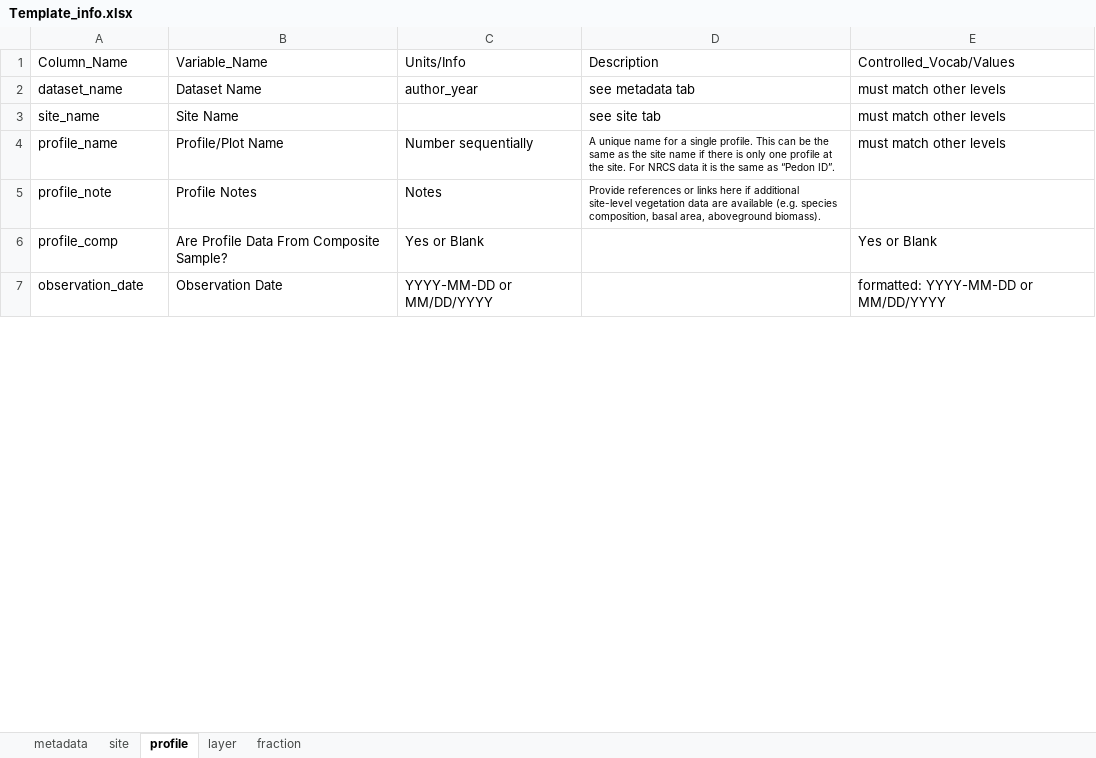
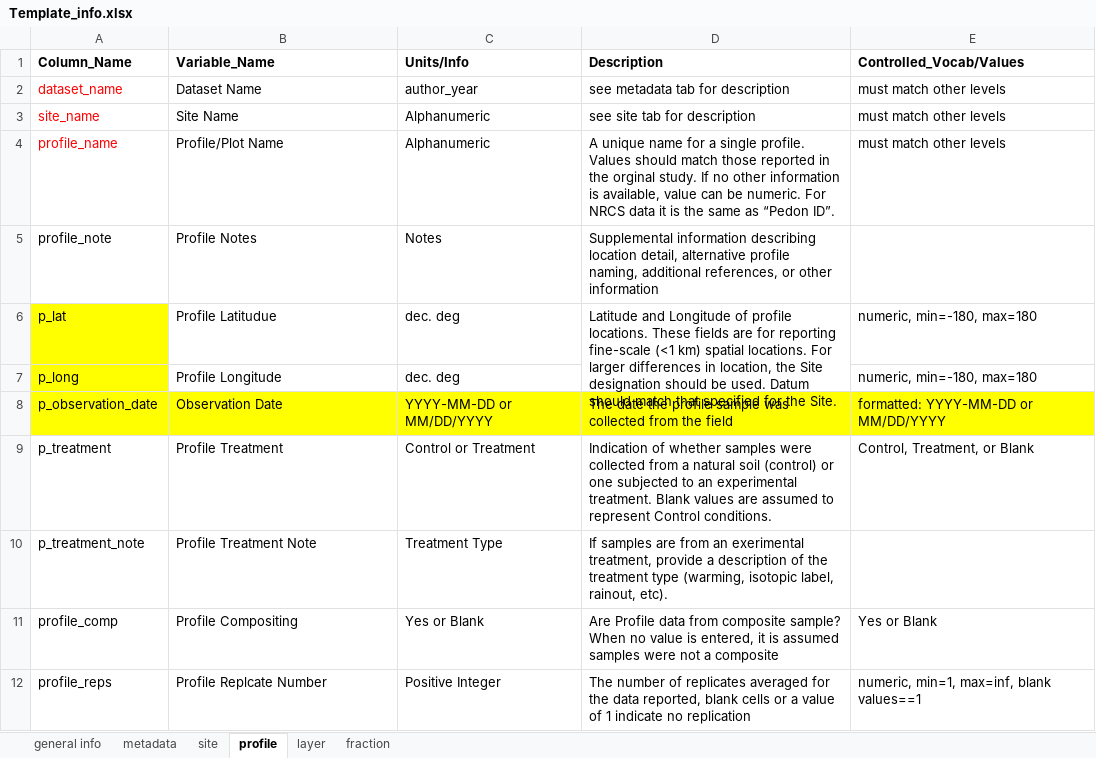
Before and after one commit to powellcenter-soilcarbon/soilcarbon, an Excel workbook: inst/extdata/Template_info.xlsx, sheet profile, drawn as a sheet; only a part is shown; values as stored, in another font and other column widths than the file's, no borders; removed rows and columns are numbered as before the commit, all else as after; the diff covers the shown part only; the diff names each change by its address in the sheet, - before the commit and + after, or states it on an @@ line.

Commit message:
qaqc site changes

```diff
--- a/inst/extdata/Template_info.xlsx (sheet profile)
+++ b/inst/extdata/Template_info.xlsx (sheet profile)
+sheet tab: general info
-A1:E1 bold: off
+A1:E1 bold: on
-A2:A4 text colour: black
+A2:A4 text colour: #FF0000
-D2 (Description): see metadata tab
+D2 (Description): see metadata tab for description
-C3 (Units/Info): (empty)
+C3 (Units/Info): Alphanumeric
-D3 (Description): see site tab
+D3 (Description): see site tab for description
-C4 (Units/Info): Number sequentially
+C4 (Units/Info): Alphanumeric
-D4 (Description): …single profile. This can be the same as the site name if there is only one profile at the site. For NRCS…
+D4 (Description): …single profile. Values should match those reported in the orginal study. If no other information is available, value can be numeric. For NRCS…
@@ D4:D5 text size: larger @@
-D5 (Description): Provide references or links here if additional site-level vegetation data are available (e.g. species composition, basal area, aboveground biomass).
+D5 (Description): Supplemental information describing location detail, alternative profile naming, additional references, or other information
+row 6: p_lat | Profile Latitudue | dec. deg | Latitude and Longitude of profile locations. These fields are for reporting fine-scale (<1 km) spatial locations. For larger differences in location, the Site designation should be used. Datum should match that specified for the Site. | numeric, min=-180, max=180
+row 7: p_long | Profile Longitude | dec. deg |  | numeric, min=-180, max=180
+row 8: p_observation_date | Observation Date | YYYY-MM-DD or MM/DD/YYYY | The date the profile sample was collected from the field | formatted: YYYY-MM-DD or MM/DD/YYYY
+row 9: p_treatment | Profile Treatment | Control or Treatment | Indication of whether samples were collected from a natural soil (control) or one subjected to an experimental treatment. Blank values are assumed to represent Control conditions. | Control, Treatment, or Blank
+row 10: p_treatment_note | Profile Treatment Note | Treatment Type | If samples are from an exerimental treatment, provide a description of the treatment type (warming, isotopic label, rainout, etc).
-B11 (Variable_Name): Are Profile Data From Composite Sample?
+B11 (Variable_Name): Profile Compositing
-D11 (Description): (empty)
+D11 (Description): Are Profile data from composite sample? When no value is entered, it is assumed samples were not a composite
-row 7: observation_date | Observation Date | YYYY-MM-DD or MM/DD/YYYY |  | formatted: YYYY-MM-DD or MM/DD/YYYY
+row 12: profile_reps | Profile Replcate Number | Positive Integer | The number of replicates averaged for the data reported, blank cells or a value of 1 indicate no replication | numeric, min=1, max=inf, blank values==1
```
Also changed, not shown: 17 added rows, 2 removed rows, 2 moved rows, 5 edited cells and cell formats elsewhere in this sheet, sheet fraction, sheet layer, sheet site, sheet metadata, 5 other files.
